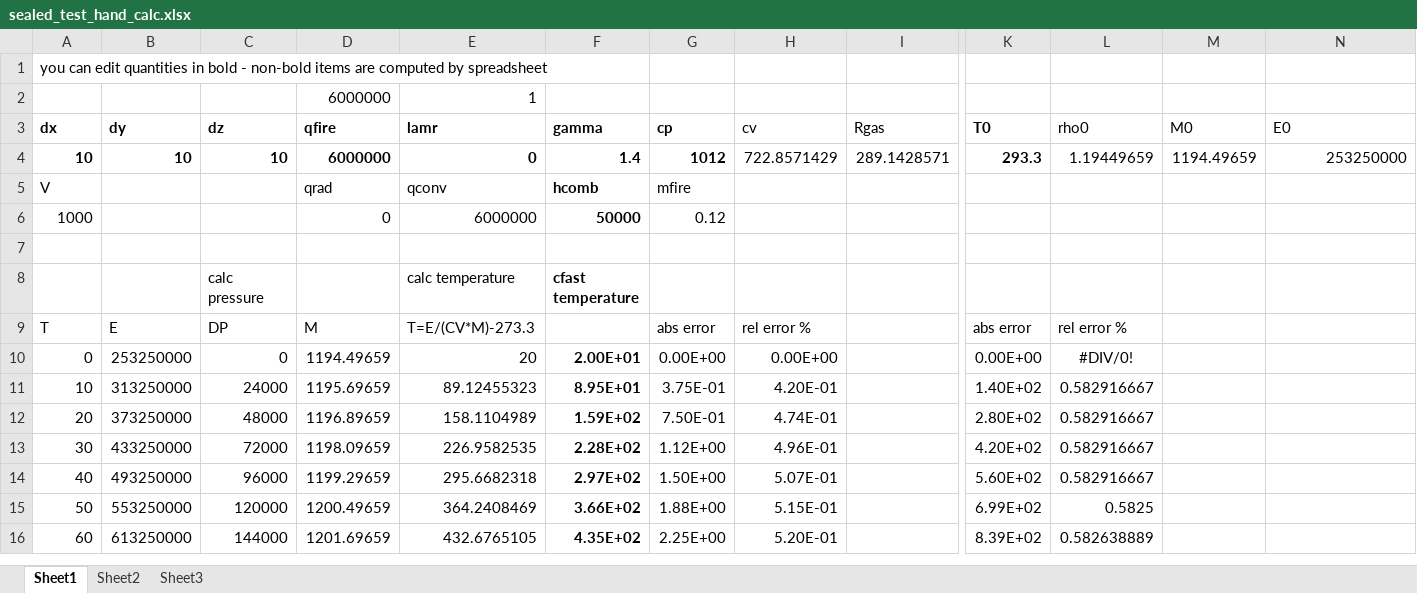
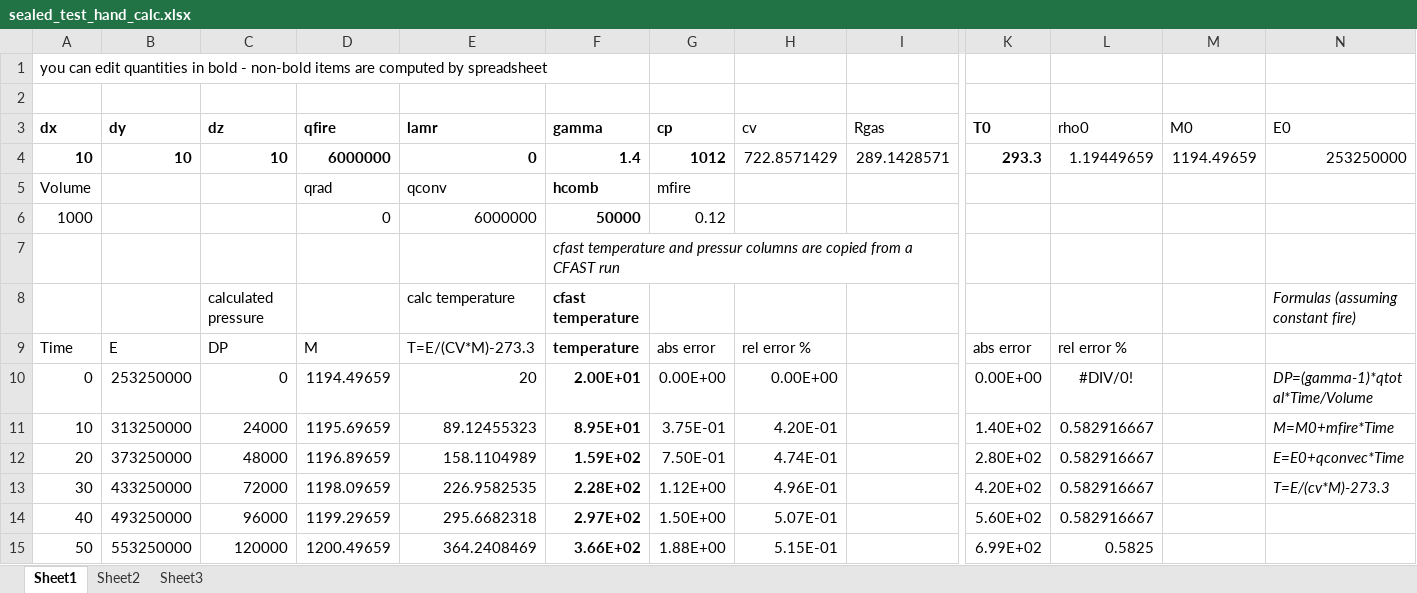
Before and after one commit to firesmokebot/cfast, an Excel workbook: Verification/Mass_Energy_Balance/sealed_test_hand_calc.xlsx, sheet Sheet1, drawn as a sheet; only a part is shown, gaps mark what is left out; the shorter side is filled out with more unchanged rows; values as stored, in another font and other column widths than the file's, no borders; rows hold the shown columns only; the diff names each change by its address in the sheet, - before the commit and + after, or states it on an @@ line.

Commit message:
cfast vv: add some annotation to cfast verification spreadsheet

```diff
--- a/Verification/Mass_Energy_Balance/sealed_test_hand_calc.xlsx (sheet Sheet1)
+++ b/Verification/Mass_Energy_Balance/sealed_test_hand_calc.xlsx (sheet Sheet1)
-row 2:  |  |  | 6000000 | 1
+row 2: (empty)
-A5 (dx): V
+A5 (dx): Volume
-F7 (gamma): (empty)
+F7 (gamma): cfast temperature and pressur columns are copied from a CFAST run
-C8 (dz): calc pressure
+C8 (dz): calculated pressure
-N8 (E0): (empty)
+N8 (E0): Formulas (assuming constant fire)
-A9 (dx): T
+A9 (dx): Time
-F9 (gamma): (empty)
+F9 (gamma): temperature
-N10 (E0): (empty)
+N10 (E0): DP=(gamma-1)*qtotal*Time/Volume
-N11 (E0): (empty)
+N11 (E0): M=M0+mfire*Time
-N12 (E0): (empty)
+N12 (E0): E=E0+qconvec*Time
-N13 (E0): (empty)
+N13 (E0): T=E/(cv*M)-273.3
```
Also changed, not shown: formulas that keep their value.
